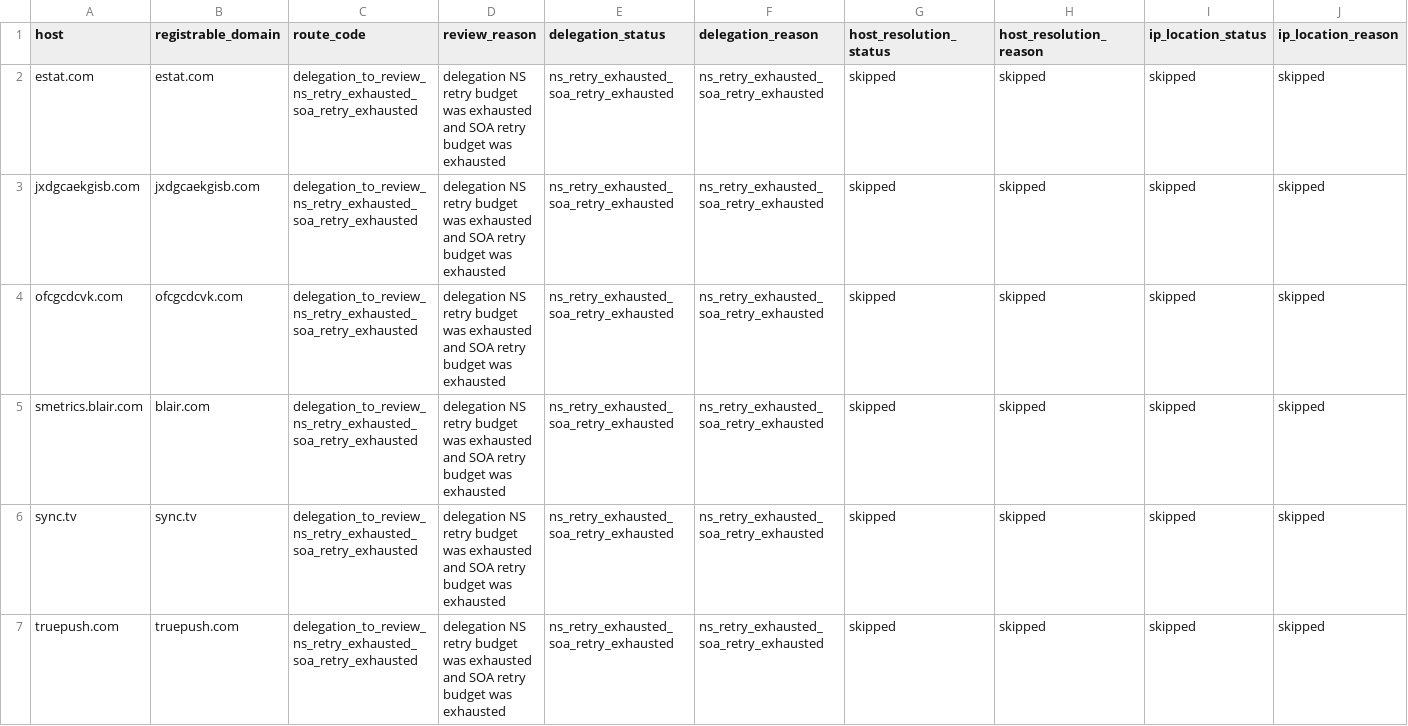
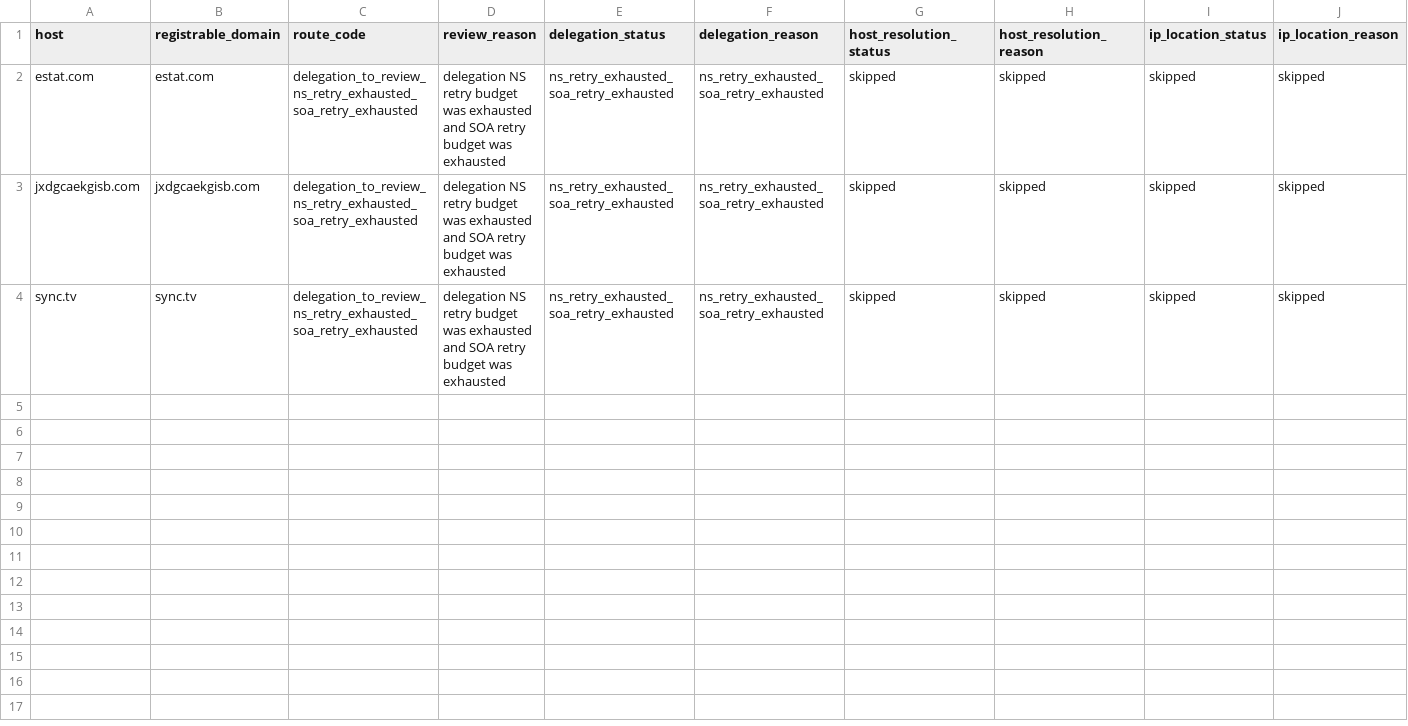
Before and after one commit to oxfa/niamodretlif, a CSV file: output/review/block.csv, drawn as a sheet; only a part is shown; rows hold the shown columns only; the diff names each change by its address in the sheet, - before the commit and + after, or states it on an @@ line.

```diff
--- a/output/review/block.csv
+++ b/output/review/block.csv
-row 4: ofcgcdcvk.com | ofcgcdcvk.com | delegation_to_review_ns_retry_exhausted_soa_retry_exhausted | delegation NS retry budget was exhausted and SOA retry budget was exhausted | ns_retry_exhausted_soa_retry_exhausted | ns_retry_exhausted_soa_retry_exhausted | skipped | skipped | skipped | skipped
-row 5: smetrics.blair.com | blair.com | delegation_to_review_ns_retry_exhausted_soa_retry_exhausted | delegation NS retry budget was exhausted and SOA retry budget was exhausted | ns_retry_exhausted_soa_retry_exhausted | ns_retry_exhausted_soa_retry_exhausted | skipped | skipped | skipped | skipped
-row 7: truepush.com | truepush.com | delegation_to_review_ns_retry_exhausted_soa_retry_exhausted | delegation NS retry budget was exhausted and SOA retry budget was exhausted | ns_retry_exhausted_soa_retry_exhausted | ns_retry_exhausted_soa_retry_exhausted | skipped | skipped | skipped | skipped
```
Also changed, not shown: 2 other files.
